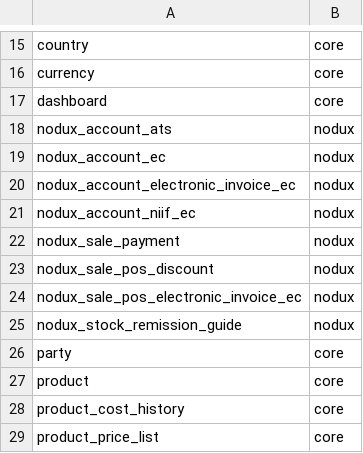
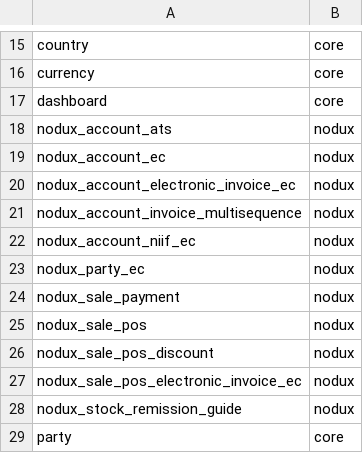
Before and after one commit to fabyc/ndx_nodux_install, a CSV file: modules_companies.csv, drawn as a sheet; only a part is shown, gaps mark what is left out; the shorter side is filled out with more unchanged rows; the diff names each change by its address in the sheet, - before the commit and + after, or states it on an @@ line.

Commit message:
Add nodux_account_invoice_multisequence and new modules nodux_party_ec, nodux_sale_pos

```diff
--- a/modules_companies.csv
+++ b/modules_companies.csv
+row 21: nodux_account_invoice_multisequence | nodux
+row 23: nodux_party_ec | nodux
+row 25: nodux_sale_pos | nodux
```
Also changed, not shown: modules_pymes.csv, modules_pymes_electronic_invoice.csv, 3 other files.
